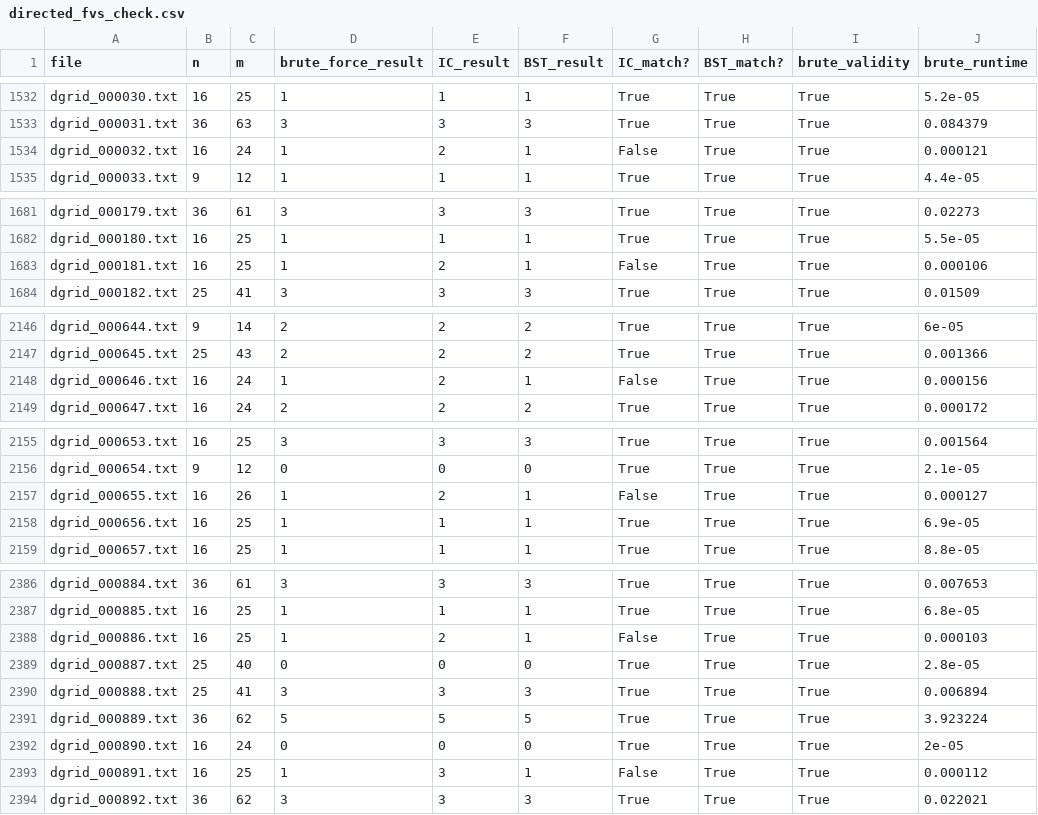
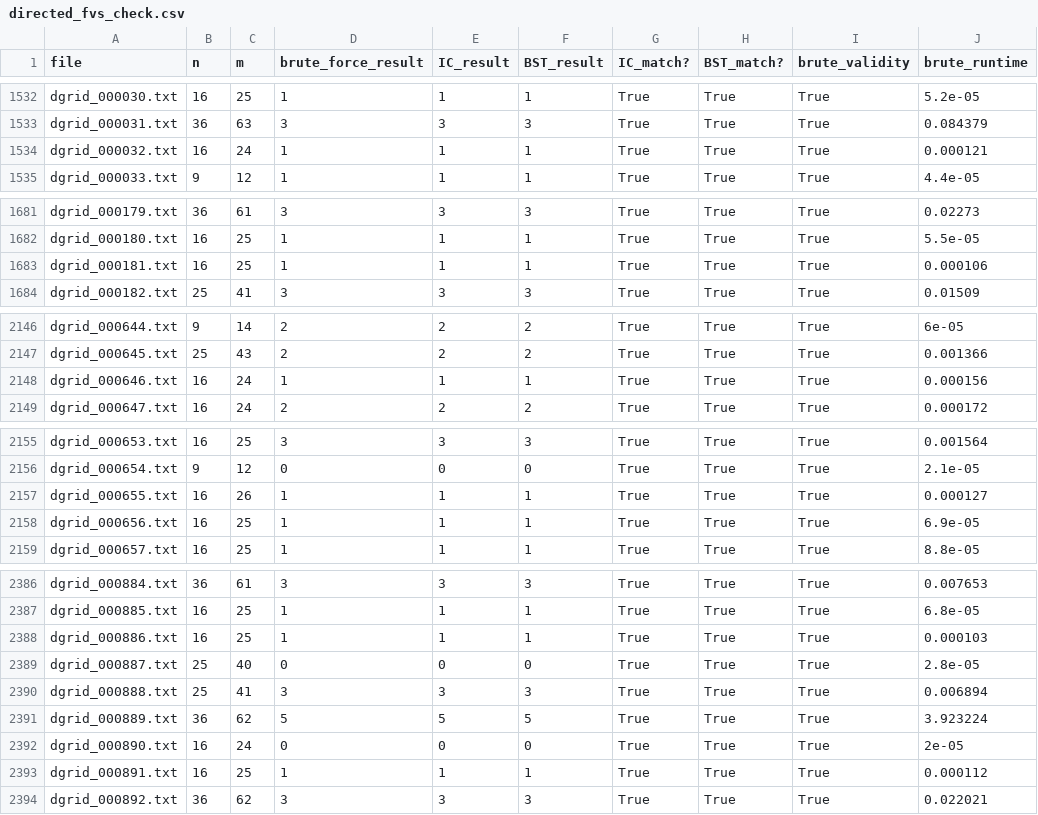
Before and after one commit to TAR2003/Feedback_Vertex_Set_Problem_Algorithm_Project_4-2, a CSV file: results/directed_fvs_check.csv, drawn as a sheet; only a part is shown, gaps mark what is left out; the diff covers the shown part only.

```diff
--- a/results/directed_fvs_check.csv
+++ b/results/directed_fvs_check.csv
@@ -1533,3 +1533,3 @@ dgrid_000030.txt,16,25,1,1,1,True,True,True,5.2e-05
 dgrid_000031.txt,36,63,3,3,3,True,True,True,0.084379
-dgrid_000032.txt,16,24,1,2,1,False,True,True,0.000121
+dgrid_000032.txt,16,24,1,1,1,True,True,True,0.000121
 dgrid_000033.txt,9,12,1,1,1,True,True,True,4.4e-05
@@ -1682,3 +1682,3 @@ dgrid_000179.txt,36,61,3,3,3,True,True,True,0.02273
 dgrid_000180.txt,16,25,1,1,1,True,True,True,5.5e-05
-dgrid_000181.txt,16,25,1,2,1,False,True,True,0.000106
+dgrid_000181.txt,16,25,1,1,1,True,True,True,0.000106
 dgrid_000182.txt,25,41,3,3,3,True,True,True,0.01509
@@ -2147,3 +2147,3 @@ dgrid_000644.txt,9,14,2,2,2,True,True,True,6e-05
 dgrid_000645.txt,25,43,2,2,2,True,True,True,0.001366
-dgrid_000646.txt,16,24,1,2,1,False,True,True,0.000156
+dgrid_000646.txt,16,24,1,1,1,True,True,True,0.000156
 dgrid_000647.txt,16,24,2,2,2,True,True,True,0.000172
@@ -2156,3 +2156,3 @@ dgrid_000653.txt,16,25,3,3,3,True,True,True,0.001564
 dgrid_000654.txt,9,12,0,0,0,True,True,True,2.1e-05
-dgrid_000655.txt,16,26,1,2,1,False,True,True,0.000127
+dgrid_000655.txt,16,26,1,1,1,True,True,True,0.000127
 dgrid_000656.txt,16,25,1,1,1,True,True,True,6.9e-05
@@ -2387,3 +2387,3 @@ dgrid_000884.txt,36,61,3,3,3,True,True,True,0.007653
 dgrid_000885.txt,16,25,1,1,1,True,True,True,6.8e-05
-dgrid_000886.txt,16,25,1,2,1,False,True,True,0.000103
+dgrid_000886.txt,16,25,1,1,1,True,True,True,0.000103
 dgrid_000887.txt,25,40,0,0,0,True,True,True,2.8e-05
@@ -2392,3 +2392,3 @@ dgrid_000889.txt,36,62,5,5,5,True,True,True,3.923224
 dgrid_000890.txt,16,24,0,0,0,True,True,True,2e-05
-dgrid_000891.txt,16,25,1,3,1,False,True,True,0.000112
+dgrid_000891.txt,16,25,1,1,1,True,True,True,0.000112
 dgrid_000892.txt,36,62,3,3,3,True,True,True,0.022021
```
Also changed, not shown: 20 edited cells elsewhere in this file, results/directed_IC_exact.csv, results/undirected_IC_exact.csv, 1 other file.
